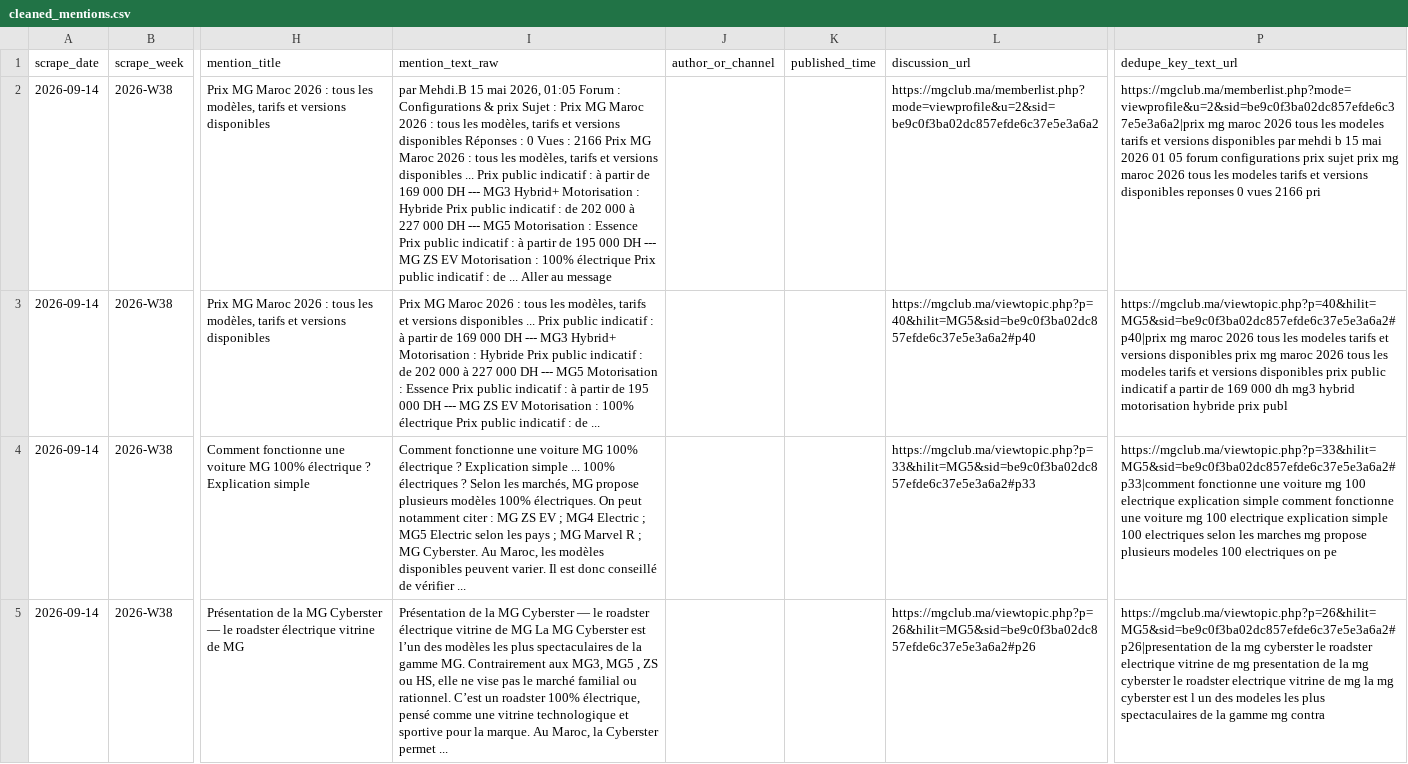
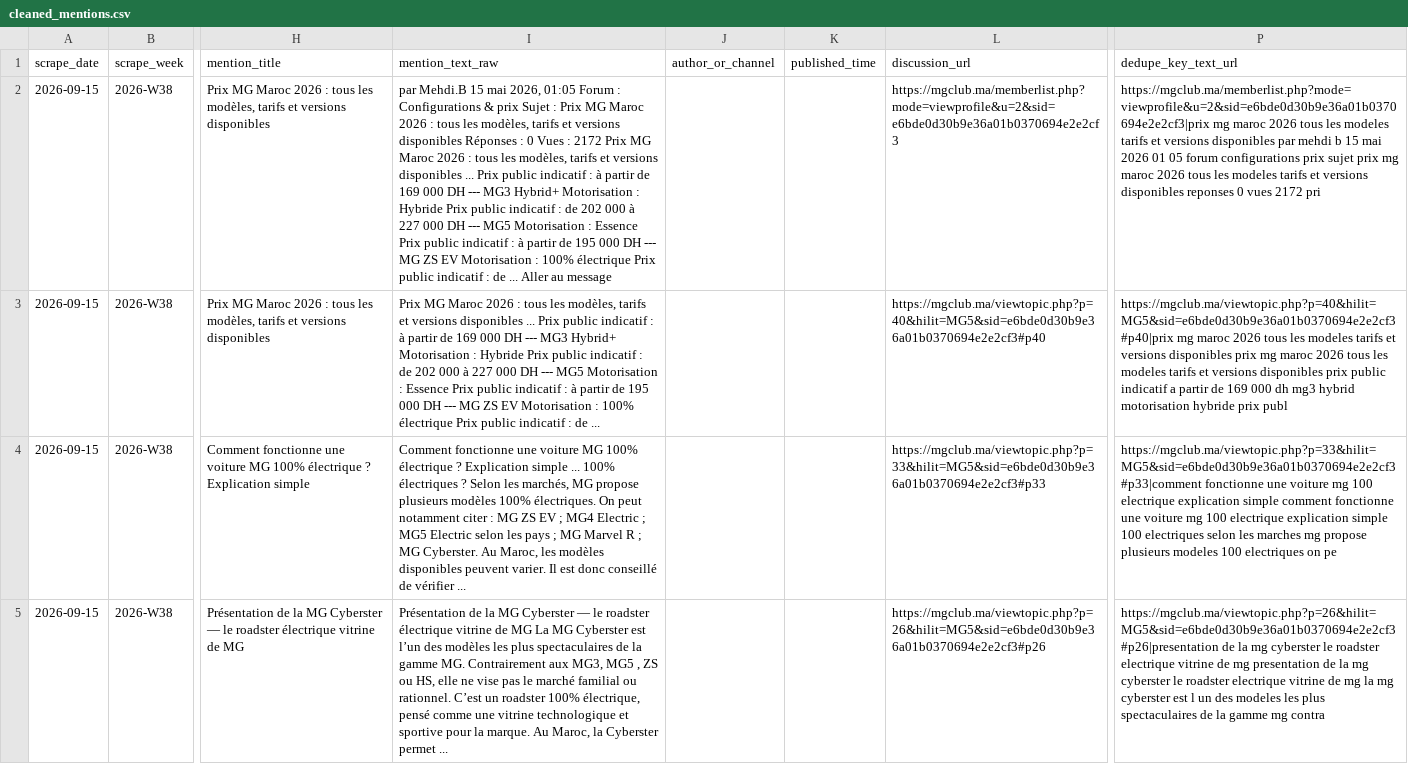
Before and after one commit to DTBknight/car-export-radar, a CSV file: data/latest/cleaned_mentions.csv, drawn as a sheet; only a part is shown, gaps mark what is left out; the diff covers the shown part only; the diff names each change by its address in the sheet, - before the commit and + after, or states it on an @@ line.

```diff
--- a/data/latest/cleaned_mentions.csv
+++ b/data/latest/cleaned_mentions.csv
-A2:A5 (scrape_date): 2026-09-14
+A2:A5 (scrape_date): 2026-09-15
-I2 (mention_text_raw): …Vues : 2166 Prix MG…
+I2 (mention_text_raw): …Vues : 2172 Prix MG…
-L2 (discussion_url): https://mgclub.ma/memberlist.php?mode=viewprofile&u=2&sid=be9c0f3ba02dc857efde6c37e5e3a6a2
+L2 (discussion_url): https://mgclub.ma/memberlist.php?mode=viewprofile&u=2&sid=e6bde0d30b9e36a01b0370694e2e2cf3
-P2 (dedupe_key_text_url): https://mgclub.ma/memberlist.php?mode=viewprofile&u=2&sid=be9c0f3ba02dc857efde6c37e5e3a6a2|prix mg maroc 2026 tous les modeles tarifs et versions disponibles par mehdi b 15 mai 2026 01 05 forum configurations prix sujet prix mg maroc 2026 tous les modeles tarifs et versions disponibles reponses 0 vues 2166 pri
+P2 (dedupe_key_text_url): https://mgclub.ma/memberlist.php?mode=viewprofile&u=2&sid=e6bde0d30b9e36a01b0370694e2e2cf3|prix mg maroc 2026 tous les modeles tarifs et versions disponibles par mehdi b 15 mai 2026 01 05 forum configurations prix sujet prix mg maroc 2026 tous les modeles tarifs et versions disponibles reponses 0 vues 2172 pri
-L3 (discussion_url): https://mgclub.ma/viewtopic.php?p=40&hilit=MG5&sid=be9c0f3ba02dc857efde6c37e5e3a6a2#p40
+L3 (discussion_url): https://mgclub.ma/viewtopic.php?p=40&hilit=MG5&sid=e6bde0d30b9e36a01b0370694e2e2cf3#p40
-P3 (dedupe_key_text_url): https://mgclub.ma/viewtopic.php?p=40&hilit=MG5&sid=be9c0f3ba02dc857efde6c37e5e3a6a2#p40|prix mg maroc…
+P3 (dedupe_key_text_url): https://mgclub.ma/viewtopic.php?p=40&hilit=MG5&sid=e6bde0d30b9e36a01b0370694e2e2cf3#p40|prix mg maroc…
-L4 (discussion_url): https://mgclub.ma/viewtopic.php?p=33&hilit=MG5&sid=be9c0f3ba02dc857efde6c37e5e3a6a2#p33
+L4 (discussion_url): https://mgclub.ma/viewtopic.php?p=33&hilit=MG5&sid=e6bde0d30b9e36a01b0370694e2e2cf3#p33
-P4 (dedupe_key_text_url): https://mgclub.ma/viewtopic.php?p=33&hilit=MG5&sid=be9c0f3ba02dc857efde6c37e5e3a6a2#p33|comment fonctionne une…
+P4 (dedupe_key_text_url): https://mgclub.ma/viewtopic.php?p=33&hilit=MG5&sid=e6bde0d30b9e36a01b0370694e2e2cf3#p33|comment fonctionne une…
-L5 (discussion_url): https://mgclub.ma/viewtopic.php?p=26&hilit=MG5&sid=be9c0f3ba02dc857efde6c37e5e3a6a2#p26
+L5 (discussion_url): https://mgclub.ma/viewtopic.php?p=26&hilit=MG5&sid=e6bde0d30b9e36a01b0370694e2e2cf3#p26
-P5 (dedupe_key_text_url): https://mgclub.ma/viewtopic.php?p=26&hilit=MG5&sid=be9c0f3ba02dc857efde6c37e5e3a6a2#p26|presentation de la…
+P5 (dedupe_key_text_url): https://mgclub.ma/viewtopic.php?p=26&hilit=MG5&sid=e6bde0d30b9e36a01b0370694e2e2cf3#p26|presentation de la…
```
Also changed, not shown: 8 edited cells elsewhere in this file, data/latest/evidence_samples.csv, data/latest/model_heat_by_market.csv, 2 other files.
